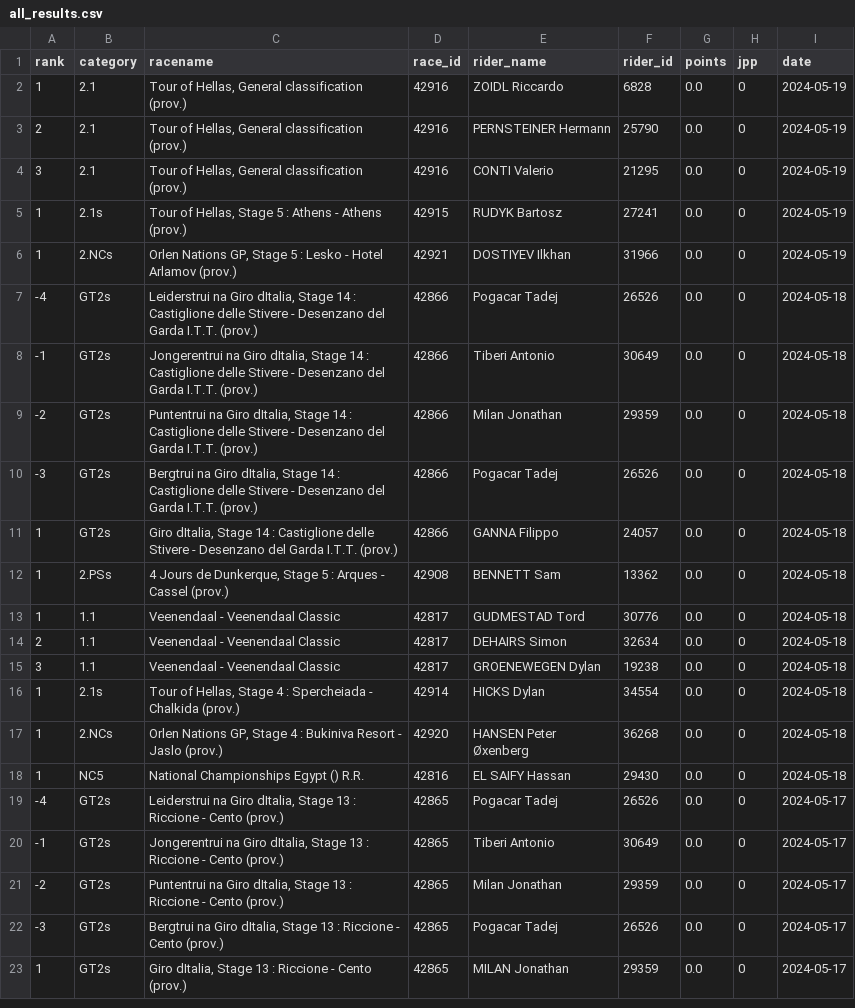
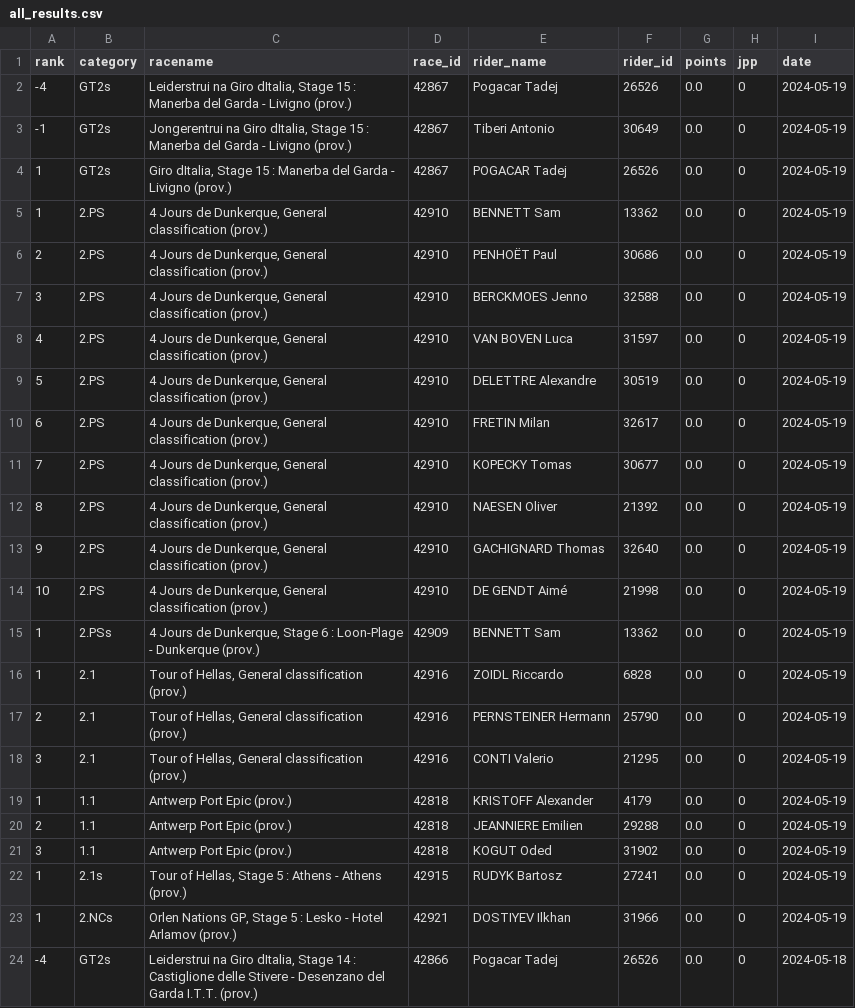
Before and after one commit to wijnandb/wielerspel2024, a CSV file: _data/all_results.csv, drawn as a sheet; only a part is shown; the shorter side is filled out with more unchanged rows; the diff names each change by its address in the sheet, - before the commit and + after, or states it on an @@ line.

Commit message:
New results at 2024-05-19T16:08:02

```diff
--- a/_data/all_results.csv
+++ b/_data/all_results.csv
+row 2: -4 | GT2s | Leiderstrui na Giro dItalia, Stage 15 : Manerba del Garda - Livigno (prov.) | 42867 | Pogacar Tadej | 26526 | 0.0 | 0 | 2024-05-19
+row 3: -1 | GT2s | Jongerentrui na Giro dItalia, Stage 15 : Manerba del Garda - Livigno (prov.) | 42867 | Tiberi Antonio | 30649 | 0.0 | 0 | 2024-05-19
+row 4: 1 | GT2s | Giro dItalia, Stage 15 : Manerba del Garda - Livigno (prov.) | 42867 | POGACAR Tadej | 26526 | 0.0 | 0 | 2024-05-19
+row 5: 1 | 2.PS | 4 Jours de Dunkerque, General classification (prov.) | 42910 | BENNETT Sam | 13362 | 0.0 | 0 | 2024-05-19
+row 6: 2 | 2.PS | 4 Jours de Dunkerque, General classification (prov.) | 42910 | PENHOËT Paul | 30686 | 0.0 | 0 | 2024-05-19
+row 7: 3 | 2.PS | 4 Jours de Dunkerque, General classification (prov.) | 42910 | BERCKMOES Jenno | 32588 | 0.0 | 0 | 2024-05-19
+row 8: 4 | 2.PS | 4 Jours de Dunkerque, General classification (prov.) | 42910 | VAN BOVEN Luca | 31597 | 0.0 | 0 | 2024-05-19
+row 9: 5 | 2.PS | 4 Jours de Dunkerque, General classification (prov.) | 42910 | DELETTRE Alexandre | 30519 | 0.0 | 0 | 2024-05-19
+row 10: 6 | 2.PS | 4 Jours de Dunkerque, General classification (prov.) | 42910 | FRETIN Milan | 32617 | 0.0 | 0 | 2024-05-19
+row 11: 7 | 2.PS | 4 Jours de Dunkerque, General classification (prov.) | 42910 | KOPECKY Tomas | 30677 | 0.0 | 0 | 2024-05-19
+row 12: 8 | 2.PS | 4 Jours de Dunkerque, General classification (prov.) | 42910 | NAESEN Oliver | 21392 | 0.0 | 0 | 2024-05-19
+row 13: 9 | 2.PS | 4 Jours de Dunkerque, General classification (prov.) | 42910 | GACHIGNARD Thomas | 32640 | 0.0 | 0 | 2024-05-19
+row 14: 10 | 2.PS | 4 Jours de Dunkerque, General classification (prov.) | 42910 | DE GENDT Aimé | 21998 | 0.0 | 0 | 2024-05-19
+row 15: 1 | 2.PSs | 4 Jours de Dunkerque, Stage 6 : Loon-Plage - Dunkerque (prov.) | 42909 | BENNETT Sam | 13362 | 0.0 | 0 | 2024-05-19
+row 19: 1 | 1.1 | Antwerp Port Epic (prov.) | 42818 | KRISTOFF Alexander | 4179 | 0.0 | 0 | 2024-05-19
+row 20: 2 | 1.1 | Antwerp Port Epic (prov.) | 42818 | JEANNIERE Emilien | 29288 | 0.0 | 0 | 2024-05-19
+row 21: 3 | 1.1 | Antwerp Port Epic (prov.) | 42818 | KOGUT Oded | 31902 | 0.0 | 0 | 2024-05-19
```
Also changed, not shown: _data/latest_results.csv.
